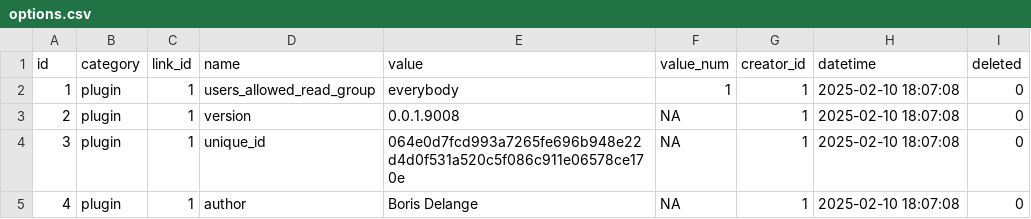
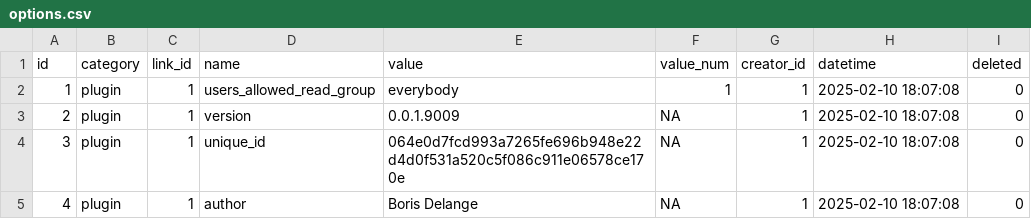
Before and after one commit to BorisDelange/LinkR-content, a CSV file: projects/linkr_demo/app_db/options.csv, drawn as a sheet; only a part is shown.

Commit message:
Update project from LinkR

```diff
--- a/projects/linkr_demo/app_db/options.csv
+++ b/projects/linkr_demo/app_db/options.csv
@@ -2,3 +2,3 @@ id,category,link_id,name,value,value_num,creator_id,datetime,deleted
 1,plugin,1,users_allowed_read_group,everybody,1,1,2025-02-10 18:07:08,0
-2,plugin,1,version,0.0.1.9008,NA,1,2025-02-10 18:07:08,0
+2,plugin,1,version,0.0.1.9009,NA,1,2025-02-10 18:07:08,0
 3,plugin,1,unique_id,064e0d7fcd993a7265fe696b948e22d4d0f531a520c5f086c911e06578ce170e,NA,1,2025-02-10 18:07:08,0
```
Also changed, not shown: projects/linkr_demo/app_db/plugins.csv, projects/linkr_demo/app_db/widgets_options.csv, 13 other files.
